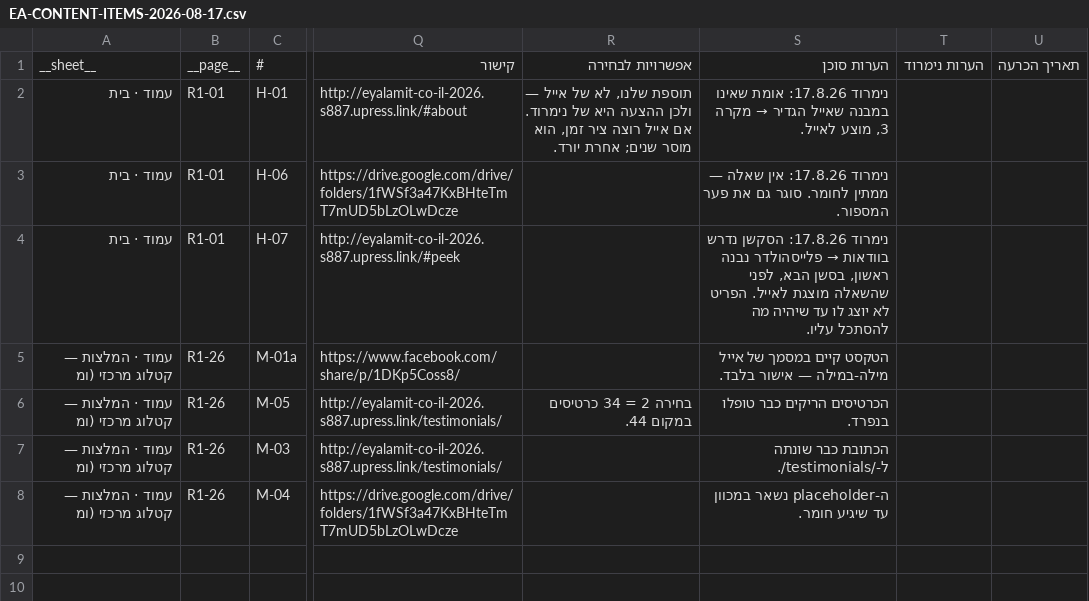
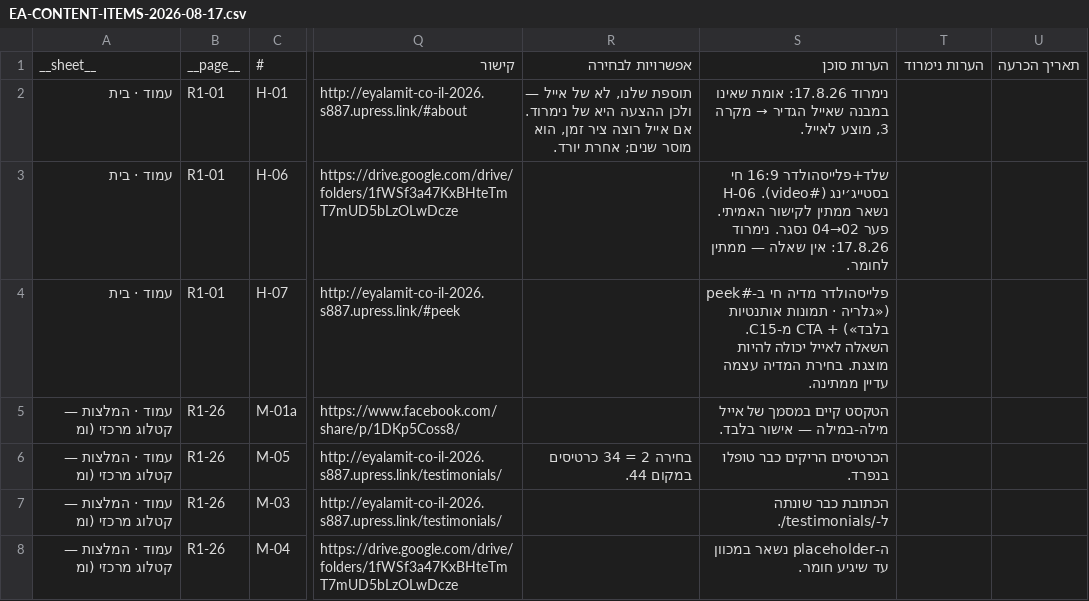
Before and after one commit to WaldNimrod/EyalAmit, a CSV file: _COMMUNICATION/team_100/S006/tracker/EA-CONTENT-ITEMS-2026-08-17.csv, drawn as a sheet; only a part is shown, gaps mark what is left out; the diff names each change by its address in the sheet, - before the commit and + after, or states it on an @@ line.

```diff
--- a/_COMMUNICATION/team_100/S006/tracker/EA-CONTENT-ITEMS-2026-08-17.csv
+++ b/_COMMUNICATION/team_100/S006/tracker/EA-CONTENT-ITEMS-2026-08-17.csv
-S3: נימרוד 17.8.26: אין שאלה — ממתין לחומר. סוגר גם את פער המספור.
+S3: שלד+פלייסהולדר 16:9 חי בסטייג׳ינג (#video). H-06 נשאר ממתין לקישור האמיתי. פער 02→04 נסגר. נימרוד 17.8.26: אין שאלה — ממתין לחומר.
@@ S4: נימרוד 17.8.26: הסקשן נדרש בוודאות → פלייסהולדר נבנה ראשון, בסשן הבא, לפני שהשאלה מוצגת לאייל. הפריט לא יוצג לו עד שיהיה מה להסתכל עליו. → פלייסהולדר מדיה חי ב-#peek («גלריה · תמונות אותנטיות בלבד») + CTA מ-C15. השאלה לאייל יכולה להיות מוצגת. בחירת המדיה עצמה עדיין ממתינה. @@
```
Also changed, not shown: _COMMUNICATION/team_100/S006/tracker/EA-CONTENT-TRACKER-2026-08-17.csv, _COMMUNICATION/team_100/S006/tracker/latest-items.csv, 9 other files.
